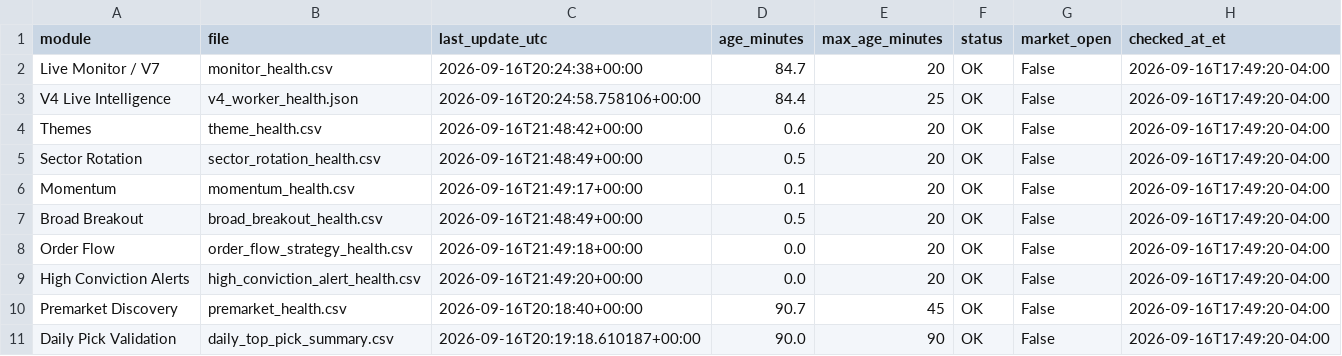
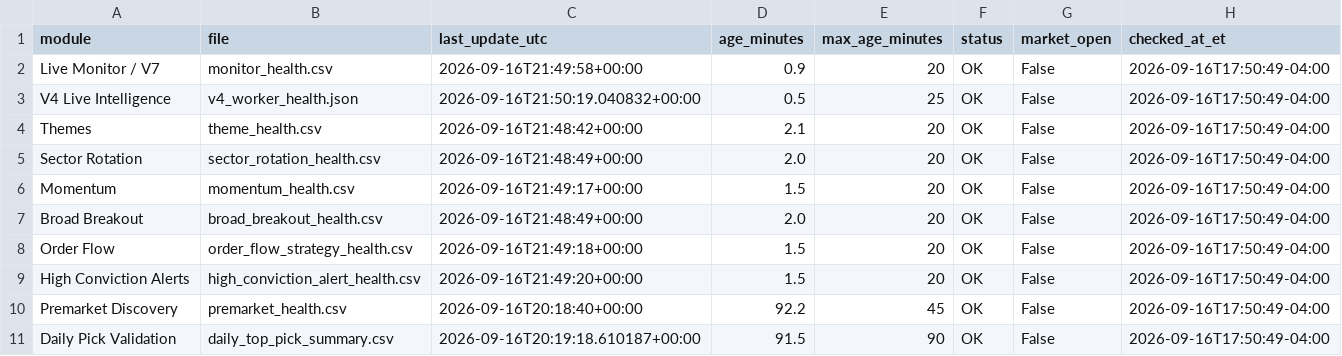
Before and after one commit to AmolBhosale1989/ai-market-scanner, a CSV file: dashboard-data/live_system_health.csv, drawn as a sheet.

Commit message:
Update unified live-system health [skip ci]

```diff
--- a/dashboard-data/live_system_health.csv
+++ b/dashboard-data/live_system_health.csv
@@ -1,11 +1,11 @@
 module,file,last_update_utc,age_minutes,max_age_minutes,status,market_open,checked_at_et
-Live Monitor / V7,monitor_health.csv,2026-09-16T20:24:38+00:00,84.7,20,OK,False,2026-09-16T17:49:20-04:00
-V4 Live Intelligence,v4_worker_health.json,2026-09-16T20:24:58.758106+00:00,84.4,25,OK,False,2026-09-16T17:49:20-04:00
-Themes,theme_health.csv,2026-09-16T21:48:42+00:00,0.6,20,OK,False,2026-09-16T17:49:20-04:00
-Sector Rotation,sector_rotation_health.csv,2026-09-16T21:48:49+00:00,0.5,20,OK,False,2026-09-16T17:49:20-04:00
-Momentum,momentum_health.csv,2026-09-16T21:49:17+00:00,0.1,20,OK,False,2026-09-16T17:49:20-04:00
-Broad Breakout,broad_breakout_health.csv,2026-09-16T21:48:49+00:00,0.5,20,OK,False,2026-09-16T17:49:20-04:00
-Order Flow,order_flow_strategy_health.csv,2026-09-16T21:49:18+00:00,0.0,20,OK,False,2026-09-16T17:49:20-04:00
-High Conviction Alerts,high_conviction_alert_health.csv,2026-09-16T21:49:20+00:00,0.0,20,OK,False,2026-09-16T17:49:20-04:00
-Premarket Discovery,premarket_health.csv,2026-09-16T20:18:40+00:00,90.7,45,OK,False,2026-09-16T17:49:20-04:00
-Daily Pick Validation,daily_top_pick_summary.csv,2026-09-16T20:19:18.610187+00:00,90.0,90,OK,False,2026-09-16T17:49:20-04:00
+Live Monitor / V7,monitor_health.csv,2026-09-16T21:49:58+00:00,0.9,20,OK,False,2026-09-16T17:50:49-04:00
+V4 Live Intelligence,v4_worker_health.json,2026-09-16T21:50:19.040832+00:00,0.5,25,OK,False,2026-09-16T17:50:49-04:00
+Themes,theme_health.csv,2026-09-16T21:48:42+00:00,2.1,20,OK,False,2026-09-16T17:50:49-04:00
+Sector Rotation,sector_rotation_health.csv,2026-09-16T21:48:49+00:00,2.0,20,OK,False,2026-09-16T17:50:49-04:00
+Momentum,momentum_health.csv,2026-09-16T21:49:17+00:00,1.5,20,OK,False,2026-09-16T17:50:49-04:00
+Broad Breakout,broad_breakout_health.csv,2026-09-16T21:48:49+00:00,2.0,20,OK,False,2026-09-16T17:50:49-04:00
+Order Flow,order_flow_strategy_health.csv,2026-09-16T21:49:18+00:00,1.5,20,OK,False,2026-09-16T17:50:49-04:00
+High Conviction Alerts,high_conviction_alert_health.csv,2026-09-16T21:49:20+00:00,1.5,20,OK,False,2026-09-16T17:50:49-04:00
+Premarket Discovery,premarket_health.csv,2026-09-16T20:18:40+00:00,92.2,45,OK,False,2026-09-16T17:50:49-04:00
+Daily Pick Validation,daily_top_pick_summary.csv,2026-09-16T20:19:18.610187+00:00,91.5,90,OK,False,2026-09-16T17:50:49-04:00
```
Also changed, not shown: 1 other file.
